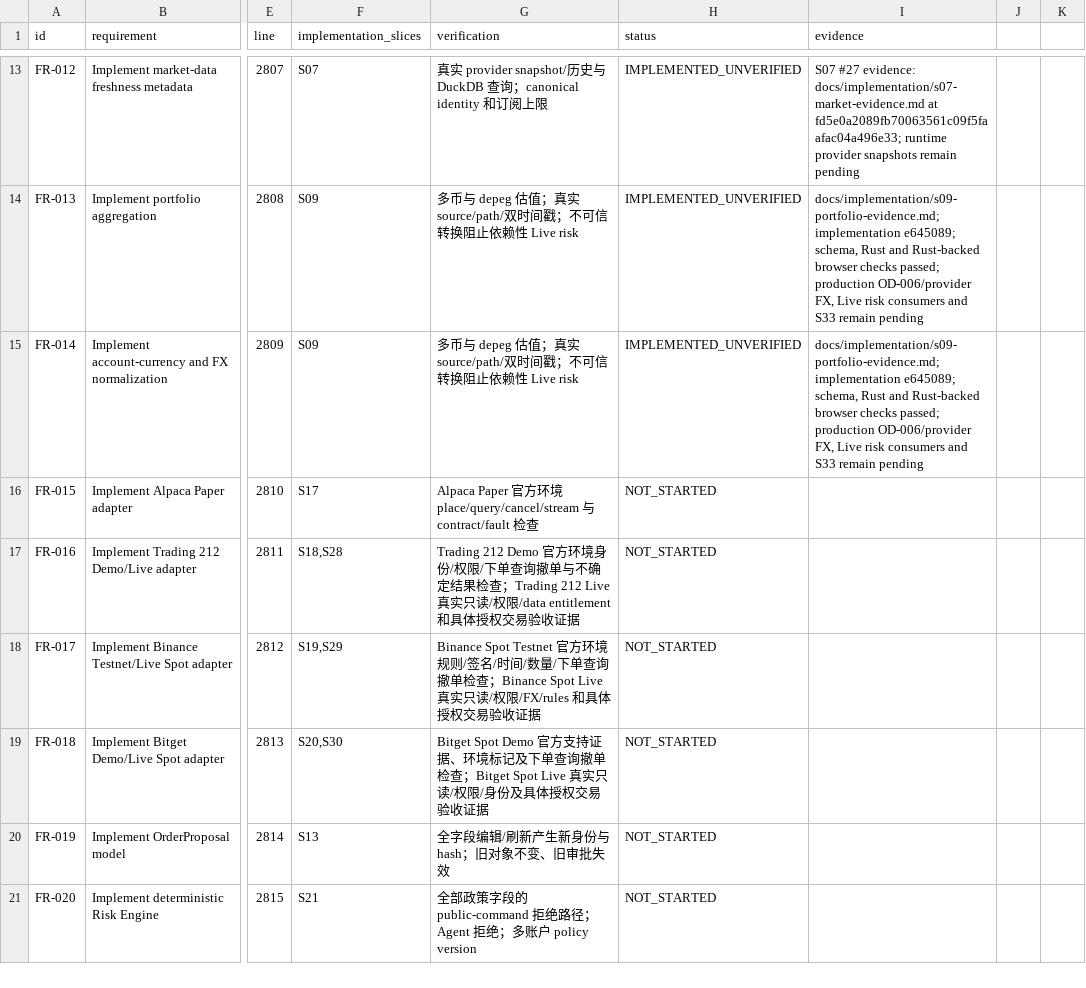
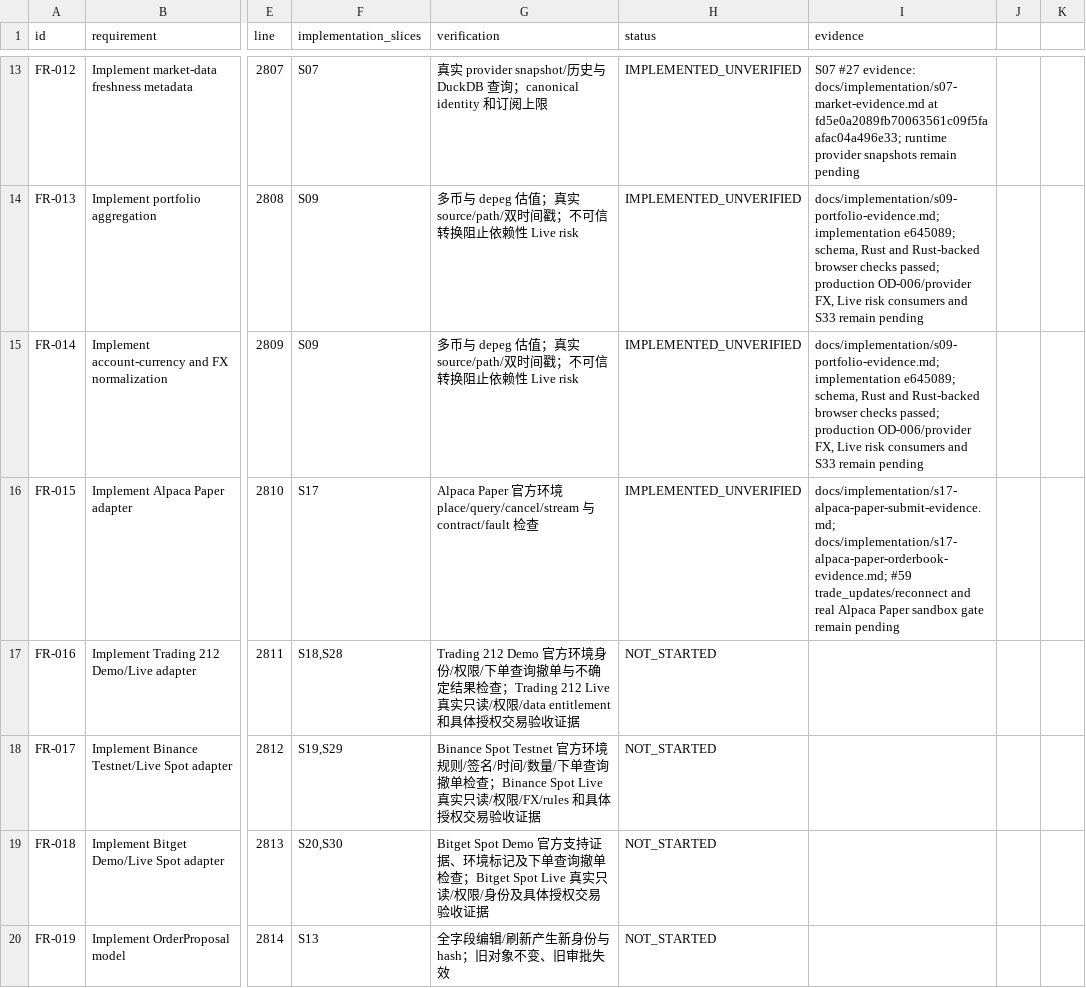
Before and after one commit to kaiqiangh/tradex, a CSV file: docs/implementation/requirements.csv, drawn as a sheet; only a part is shown, gaps mark what is left out; the shorter side is filled out with more unchanged rows; the diff covers the shown part only; the diff names each change by its address in the sheet, - before the commit and + after, or states it on an @@ line.

Commit message:
feat(trading): add Alpaca Paper order book

```diff
--- a/docs/implementation/requirements.csv
+++ b/docs/implementation/requirements.csv
-H16 (status): NOT_STARTED
+H16 (status): IMPLEMENTED_UNVERIFIED
-I16 (evidence): (empty)
+I16 (evidence): docs/implementation/s17-alpaca-paper-submit-evidence.md; docs/implementation/s17-alpaca-paper-orderbook-evidence.md; #59 trade_updates/reconnect and real Alpaca Paper sandbox gate remain pending
```
Also changed, not shown: 3 edited cells elsewhere in this file, 25 other files.
